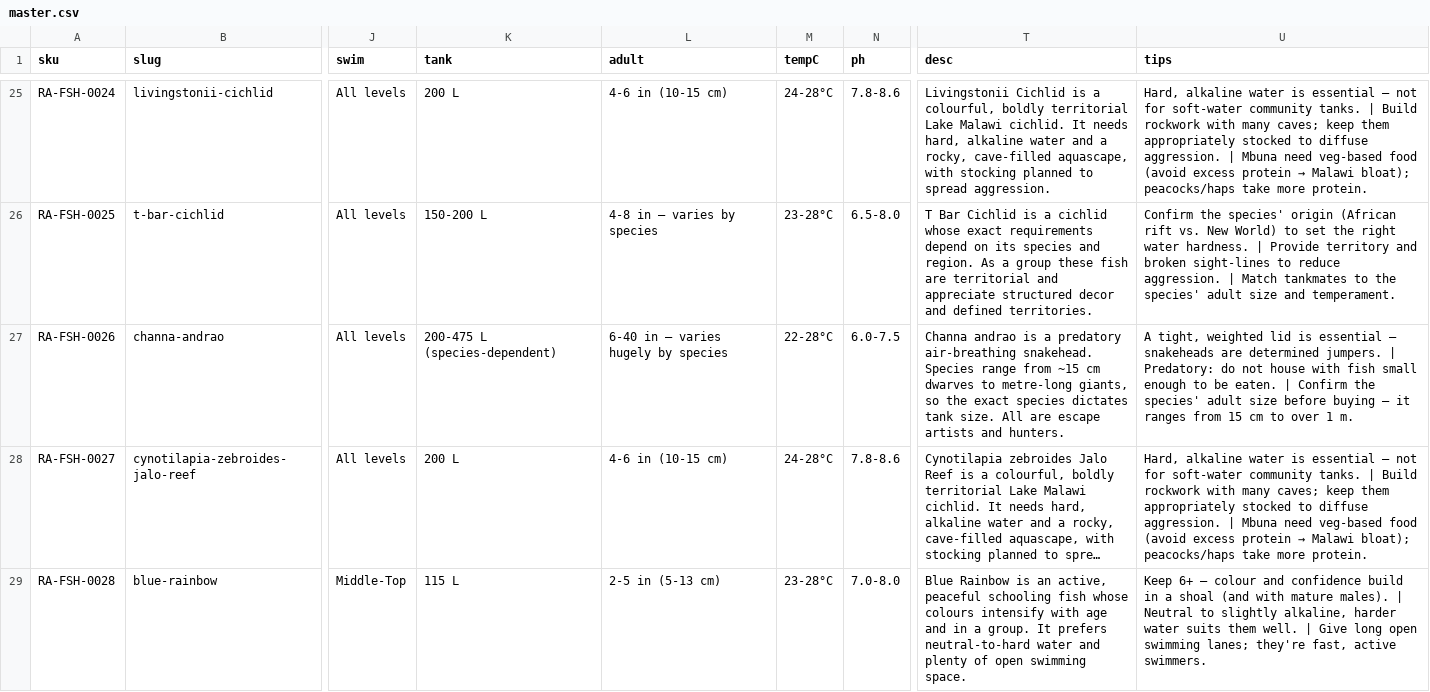
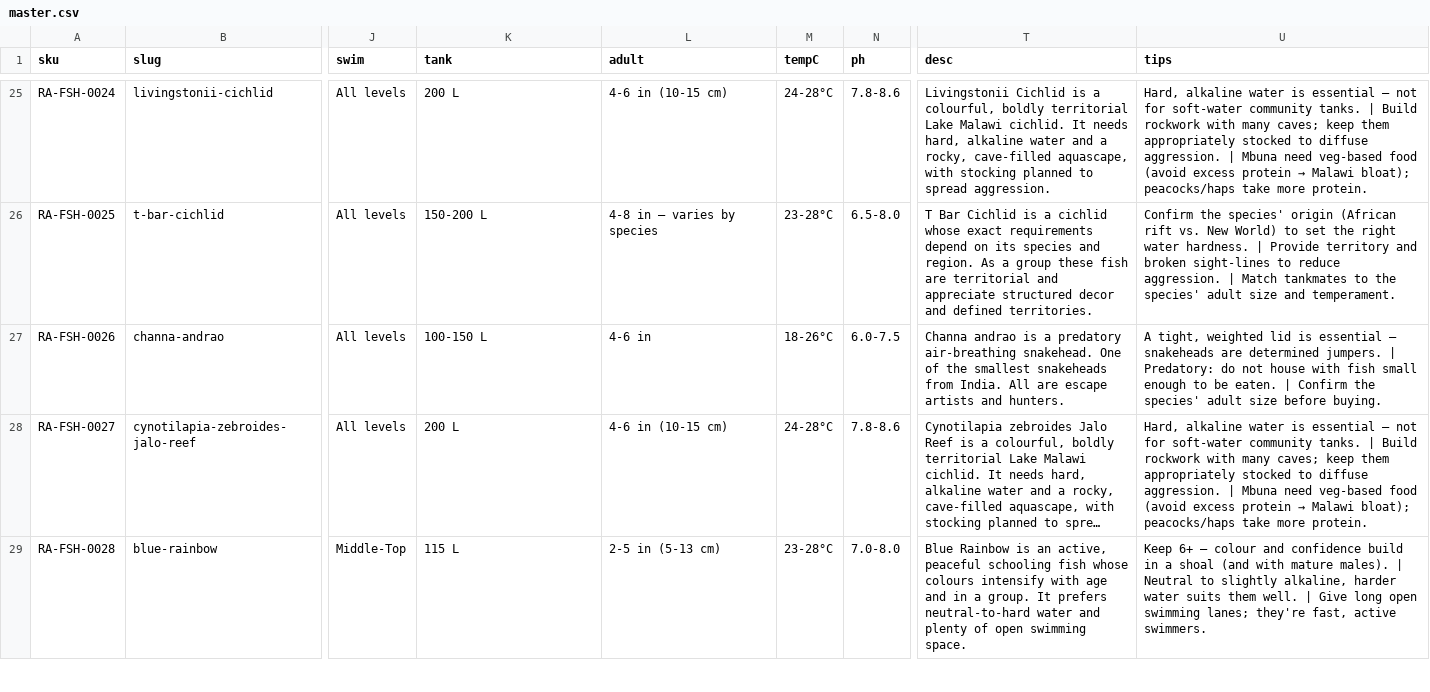
Before and after one commit to nikhils-droid/best4pets-care, a CSV file: master.csv, drawn as a sheet; only a part is shown, gaps mark what is left out; long unchanged cells end in …; the diff names each change by its address in the sheet, - before the commit and + after, or states it on an @@ line.

Commit message:
Update fish care via Hub editor

```diff
--- a/master.csv
+++ b/master.csv
-K27 (tank): 200-475 L (species-dependent)
+K27 (tank): 100-150 L
-L27 (adult): 6-40 in — varies hugely by species
+L27 (adult): 4-6 in
-M27 (tempC): 22-28°C
+M27 (tempC): 18-26°C
-T27 (desc): …air-breathing snakehead. Species range from ~15 cm dwarves to metre-long giants, so the exact species dictates tank size. All are…
+T27 (desc): …air-breathing snakehead. One of the smallest snakeheads from India. All are…
-U27 (tips): …size before buying — it ranges from 15 cm to over 1 m.
+U27 (tips): …size before buying.
```
